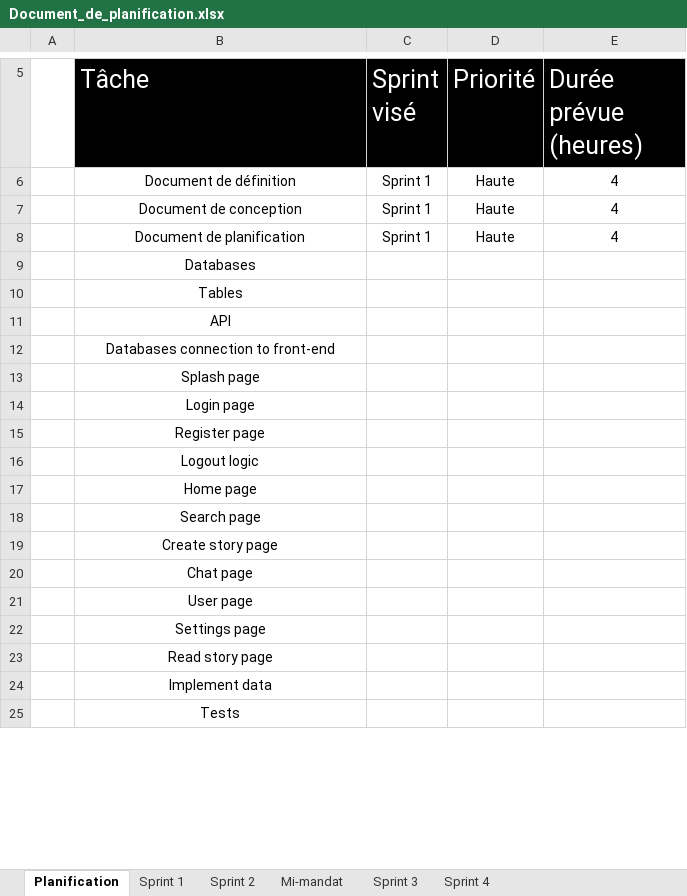
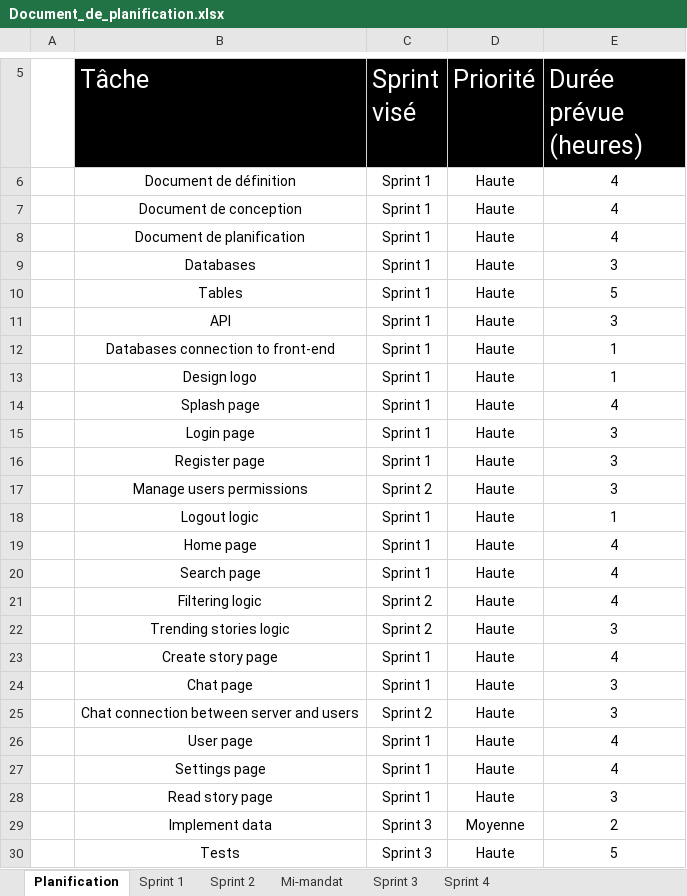
Before and after one commit to Loic-Rodrigue-Gauthier/inkreate, an Excel workbook: doc/Document_de_planification.xlsx, sheet Planification, drawn as a sheet; only a part is shown, gaps mark what is left out; values as stored, in another font and other column widths than the file's, no borders; addresses are those after the commit; the diff covers the shown part only; the diff names each change by its address in the sheet, - before the commit and + after, or states it on an @@ line.

Commit message:
update UML usages + planification done

```diff
--- a/doc/Document_de_planification.xlsx (sheet Planification)
+++ b/doc/Document_de_planification.xlsx (sheet Planification)
-C9:C12 (Sprint visé): (empty)
+C9:C12 (Sprint visé): Sprint 1
-D9:D12 (Priorité): (empty)
+D9:D12 (Priorité): Haute
-E9 (Durée prévue (heures)): (empty)
+E9 (Durée prévue (heures)): 3
-E10 (Durée prévue (heures)): (empty)
+E10 (Durée prévue (heures)): 5
-E11 (Durée prévue (heures)): (empty)
+E11 (Durée prévue (heures)): 3
-E12 (Durée prévue (heures)): (empty)
+E12 (Durée prévue (heures)): 1
+row 13:  | Design logo | Sprint 1 | Haute | 1
-C14:C16 (Sprint visé): (empty)
+C14:C16 (Sprint visé): Sprint 1
-D14:D16 (Priorité): (empty)
+D14:D16 (Priorité): Haute
-E14 (Durée prévue (heures)): (empty)
+E14 (Durée prévue (heures)): 4
-E15:E16 (Durée prévue (heures)): (empty)
+E15:E16 (Durée prévue (heures)): 3
+row 17:  | Manage users permissions | Sprint 2 | Haute | 3
-C18:C20 (Sprint visé): (empty)
+C18:C20 (Sprint visé): Sprint 1
-D18:D20 (Priorité): (empty)
+D18:D20 (Priorité): Haute
-E18 (Durée prévue (heures)): (empty)
+E18 (Durée prévue (heures)): 1
-E19:E20 (Durée prévue (heures)): (empty)
+E19:E20 (Durée prévue (heures)): 4
+row 21:  | Filtering logic | Sprint 2 | Haute | 4
+row 22:  | Trending stories logic | Sprint 2 | Haute | 3
-C23:C24 (Sprint visé): (empty)
+C23:C24 (Sprint visé): Sprint 1
-D23:D24 (Priorité): (empty)
+D23:D24 (Priorité): Haute
-E23 (Durée prévue (heures)): (empty)
+E23 (Durée prévue (heures)): 4
-E24 (Durée prévue (heures)): (empty)
+E24 (Durée prévue (heures)): 3
+row 25:  | Chat connection between server and users | Sprint 2 | Haute | 3
-C26:C28 (Sprint visé): (empty)
+C26:C28 (Sprint visé): Sprint 1
-D26:D28 (Priorité): (empty)
+D26:D28 (Priorité): Haute
-E26:E27 (Durée prévue (heures)): (empty)
+E26:E27 (Durée prévue (heures)): 4
-E28 (Durée prévue (heures)): (empty)
+E28 (Durée prévue (heures)): 3
-C29:C30 (Sprint visé): (empty)
+C29:C30 (Sprint visé): Sprint 3
-D29 (Priorité): (empty)
+D29 (Priorité): Moyenne
-E29 (Durée prévue (heures)): (empty)
+E29 (Durée prévue (heures)): 2
-D30 (Priorité): (empty)
+D30 (Priorité): Haute
-E30 (Durée prévue (heures)): (empty)
+E30 (Durée prévue (heures)): 5
```
Also changed, not shown: 3 added rows, 1 removed row and 9 edited cells elsewhere in this sheet, sheet Sprint 1, sheet Sprint 2, sheet Sprint 3, 3 other files.
